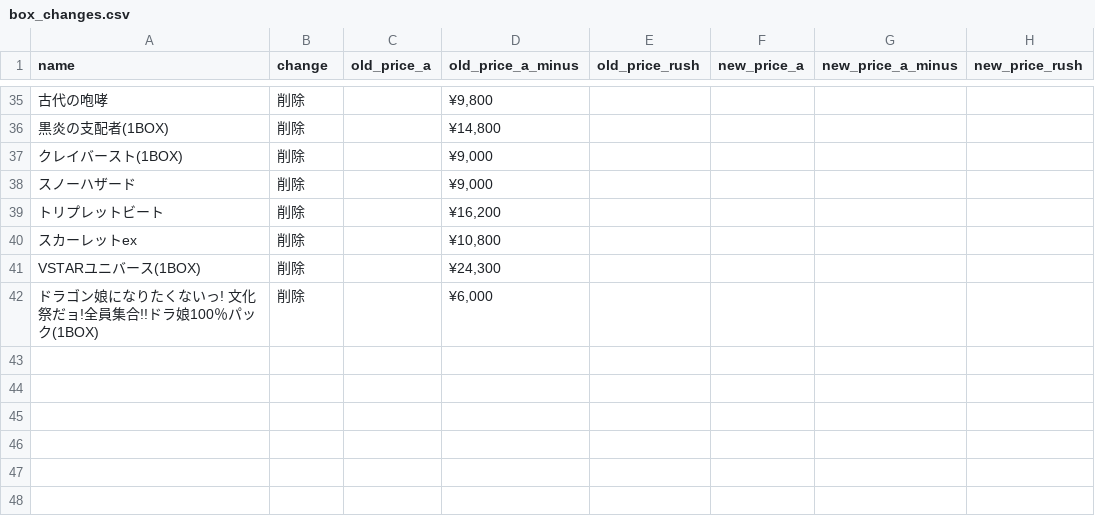
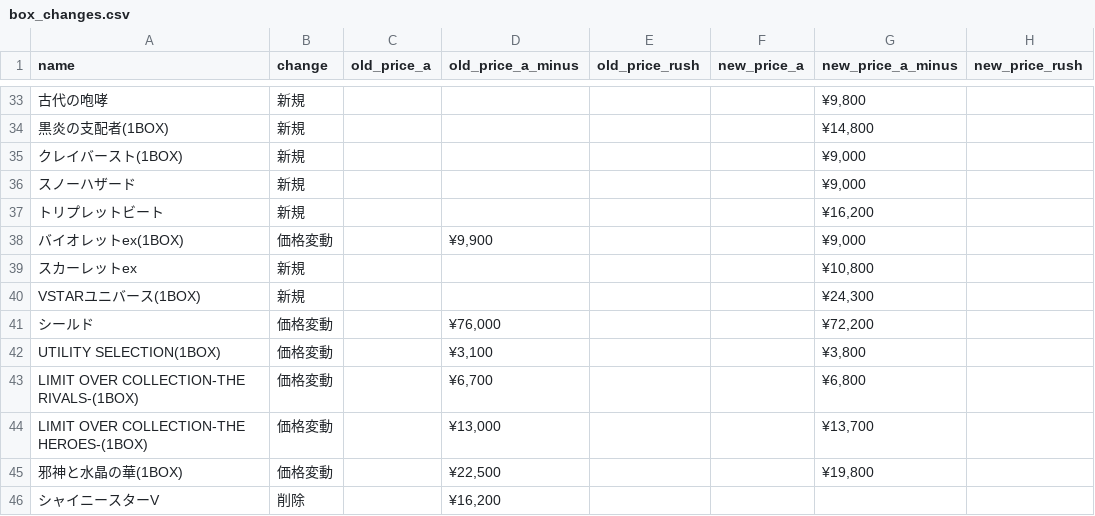
Before and after one commit to hegelgelda/tk-auto-program, a CSV file: data/box_changes.csv, drawn as a sheet; only a part is shown, gaps mark what is left out; removed rows and columns are numbered as before the commit, all else as after; the diff covers the shown part only; the diff names each change by its address in the sheet, - before the commit and + after, or states it on an @@ line.

```diff
--- a/data/box_changes.csv
+++ b/data/box_changes.csv
-B33:B37 (change): 削除
+B33:B37 (change): 新規
-D33 (old_price_a_minus): ¥9,800
+D33 (old_price_a_minus): (empty)
-G33 (new_price_a_minus): (empty)
+G33 (new_price_a_minus): ¥9,800
-D34 (old_price_a_minus): ¥14,800
+D34 (old_price_a_minus): (empty)
-G34 (new_price_a_minus): (empty)
+G34 (new_price_a_minus): ¥14,800
-D35:D36 (old_price_a_minus): ¥9,000
+D35:D36 (old_price_a_minus): (empty)
-G35:G36 (new_price_a_minus): (empty)
+G35:G36 (new_price_a_minus): ¥9,000
-D37 (old_price_a_minus): ¥16,200
+D37 (old_price_a_minus): (empty)
-G37 (new_price_a_minus): (empty)
+G37 (new_price_a_minus): ¥16,200
+row 38: バイオレットex(1BOX) | 価格変動 |  | ¥9,900 |  |  | ¥9,000
-B39:B40 (change): 削除
+B39:B40 (change): 新規
-D39 (old_price_a_minus): ¥10,800
+D39 (old_price_a_minus): (empty)
-G39 (new_price_a_minus): (empty)
+G39 (new_price_a_minus): ¥10,800
-D40 (old_price_a_minus): ¥24,300
+D40 (old_price_a_minus): (empty)
-G40 (new_price_a_minus): (empty)
+G40 (new_price_a_minus): ¥24,300
-row 42: ドラゴン娘になりたくないっ! 文化祭だョ!全員集合!!ドラ娘100％パック(1BOX) | 削除 |  | ¥6,000
+row 41: シールド | 価格変動 |  | ¥76,000 |  |  | ¥72,200
+row 42: UTILITY SELECTION(1BOX) | 価格変動 |  | ¥3,100 |  |  | ¥3,800
+row 43: LIMIT OVER COLLECTION-THE RIVALS-(1BOX) | 価格変動 |  | ¥6,700 |  |  | ¥6,800
+row 44: LIMIT OVER COLLECTION-THE HEROES-(1BOX) | 価格変動 |  | ¥13,000 |  |  | ¥13,700
+row 45: 邪神と水晶の華(1BOX) | 価格変動 |  | ¥22,500 |  |  | ¥19,800
+row 46: シャイニースターV | 削除 |  | ¥16,200
```
Also changed, not shown: 4 added rows, 6 removed rows and 74 edited cells elsewhere in this file, 2 other files.
